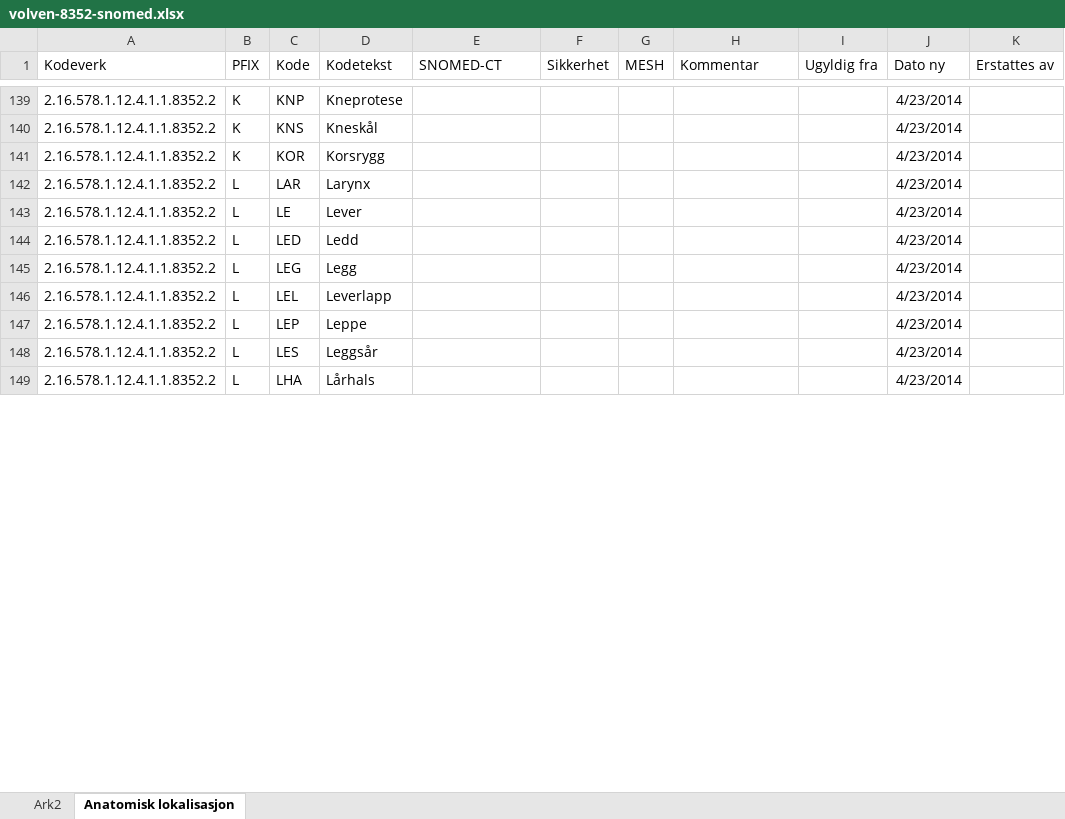
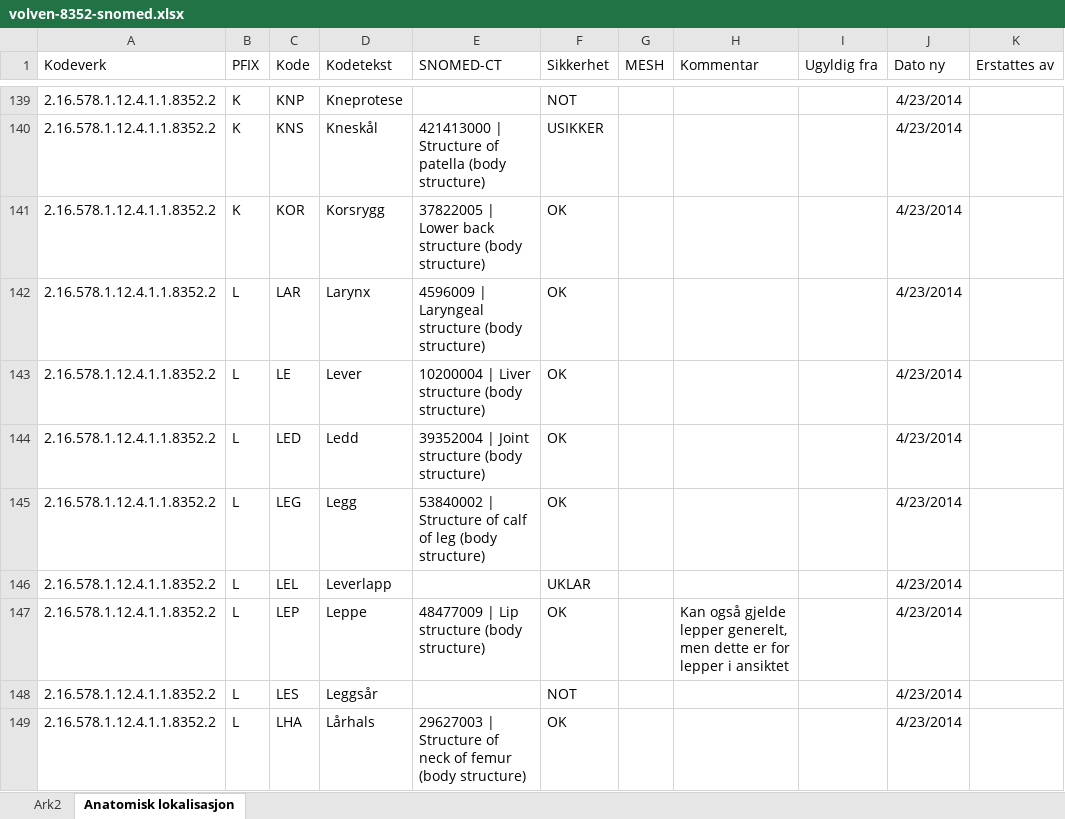
Before and after one commit to bjornna/healthontologies, an Excel workbook: snomed/volven-8352-snomed.xlsx, sheet Anatomisk lokalisasjon, drawn as a sheet; only a part is shown, gaps mark what is left out; values as stored, in another font and other column widths than the file's, no borders; the diff covers the shown part only; the diff names each change by its address in the sheet, - before the commit and + after, or states it on an @@ line.

```diff
--- a/snomed/volven-8352-snomed.xlsx (sheet Anatomisk lokalisasjon)
+++ b/snomed/volven-8352-snomed.xlsx (sheet Anatomisk lokalisasjon)
-F139 (Sikkerhet): (empty)
+F139 (Sikkerhet): NOT
-E140 (SNOMED-CT): (empty)
+E140 (SNOMED-CT): 421413000 | Structure of patella (body structure)
-F140 (Sikkerhet): (empty)
+F140 (Sikkerhet): USIKKER
-E141 (SNOMED-CT): (empty)
+E141 (SNOMED-CT): 37822005 | Lower back structure (body structure)
-F141:F145 (Sikkerhet): (empty)
+F141:F145 (Sikkerhet): OK
-E142 (SNOMED-CT): (empty)
+E142 (SNOMED-CT): 4596009 | Laryngeal structure (body structure)
-E143 (SNOMED-CT): (empty)
+E143 (SNOMED-CT): 10200004 | Liver structure (body structure)
-E144 (SNOMED-CT): (empty)
+E144 (SNOMED-CT): 39352004 | Joint structure (body structure)
-E145 (SNOMED-CT): (empty)
+E145 (SNOMED-CT): 53840002 | Structure of calf of leg (body structure)
-F146 (Sikkerhet): (empty)
+F146 (Sikkerhet): UKLAR
-E147 (SNOMED-CT): (empty)
+E147 (SNOMED-CT): 48477009 | Lip structure (body structure)
-F147 (Sikkerhet): (empty)
+F147 (Sikkerhet): OK
-H147 (Kommentar): (empty)
+H147 (Kommentar): Kan også gjelde lepper generelt, men dette er for lepper i ansiktet
-F148 (Sikkerhet): (empty)
+F148 (Sikkerhet): NOT
-E149 (SNOMED-CT): (empty)
+E149 (SNOMED-CT): 29627003 | Structure of neck of femur (body structure)
-F149 (Sikkerhet): (empty)
+F149 (Sikkerhet): OK
```
Also changed, not shown: 62 edited cells elsewhere in this sheet, sheet Ark2, charts or pictures.
